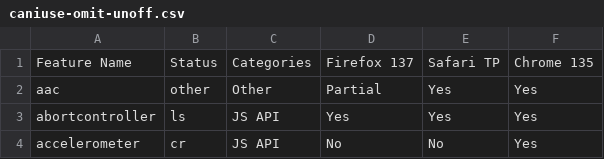
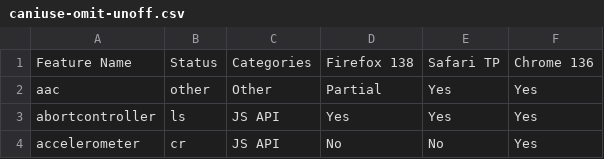
Before and after one commit to hsinyi/compat-utils, a CSV file: output/caniuse-omit-unoff.csv, drawn as a sheet; only a part is shown.

```diff
--- a/output/caniuse-omit-unoff.csv
+++ b/output/caniuse-omit-unoff.csv
@@ -1,2 +1,2 @@
-Feature Name,Status,Categories,Firefox 137,Safari TP,Chrome 135
+Feature Name,Status,Categories,Firefox 138,Safari TP,Chrome 136
 aac,other,Other,Partial,Yes,Yes
```
Also changed, not shown: output/all-comments.csv, output/caniuse.csv, 3 other files.
